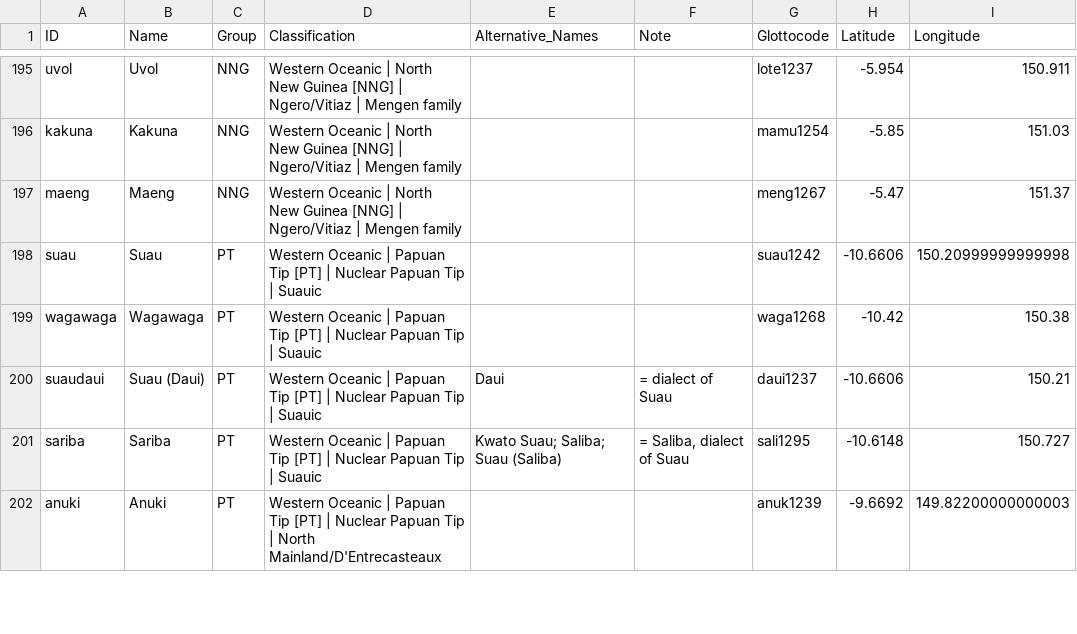
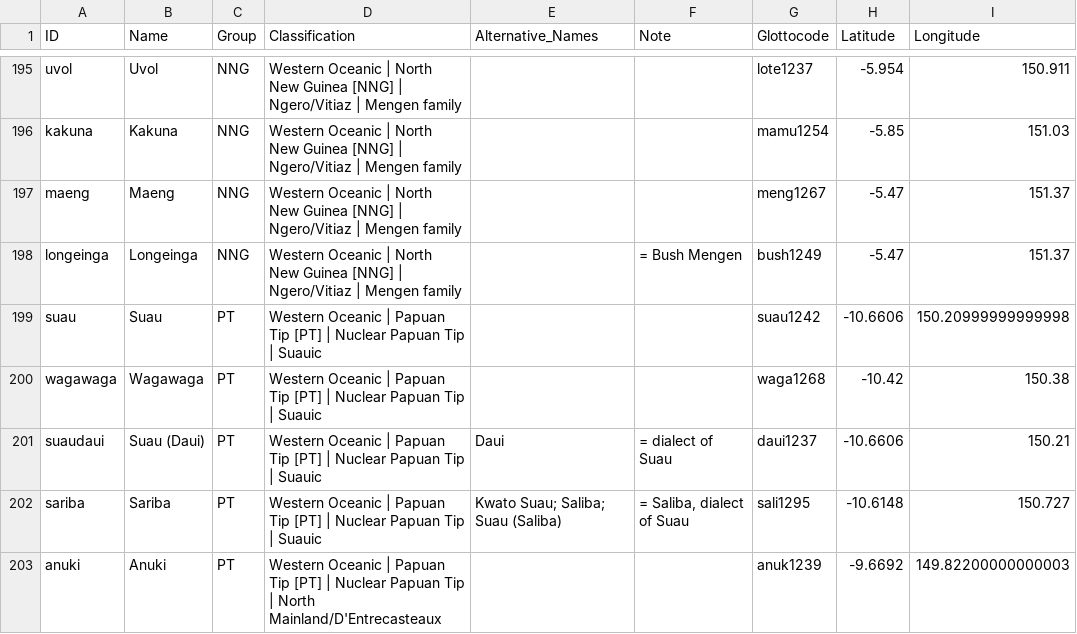
Before and after one commit to lexibank/tlopo, a CSV file: raw/vol1/languages.csv, drawn as a sheet; only a part is shown, gaps mark what is left out; the diff covers the shown part only.

```diff
--- a/raw/vol1/languages.csv
+++ b/raw/vol1/languages.csv
@@ -197,2 +197,3 @@ kakuna,Kakuna,NNG,Western Oceanic | North New Guinea [NNG] | Ngero/Vitiaz | Meng
 maeng,Maeng,NNG,Western Oceanic | North New Guinea [NNG] | Ngero/Vitiaz | Mengen family,,,meng1267,-5.47,151.37
+longeinga,Longeinga,NNG,Western Oceanic | North New Guinea [NNG] | Ngero/Vitiaz | Mengen family,,= Bush Mengen,bush1249,-5.47,151.37
 suau,Suau,PT,Western Oceanic | Papuan Tip [PT] | Nuclear Papuan Tip | Suauic,,,suau1242,-10.6606,150.20999999999998
```
Also changed, not shown: 2 added rows and 3 edited cells elsewhere in this file, 1 other file.
